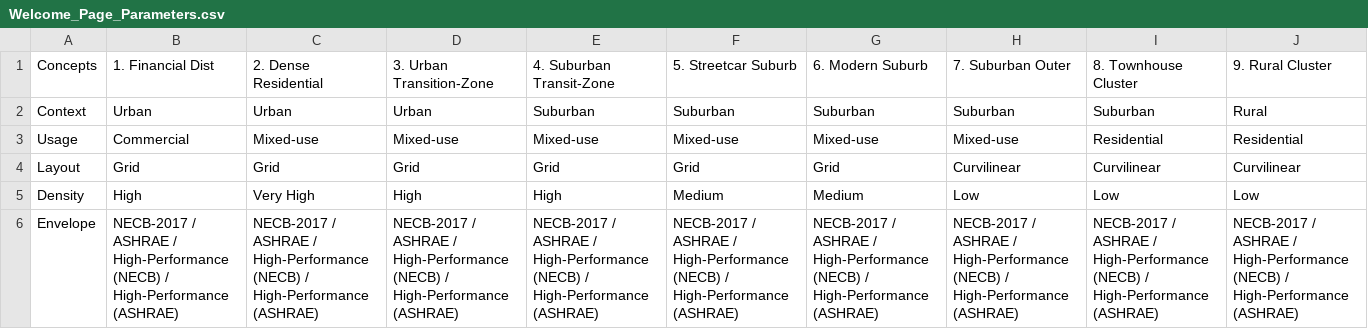
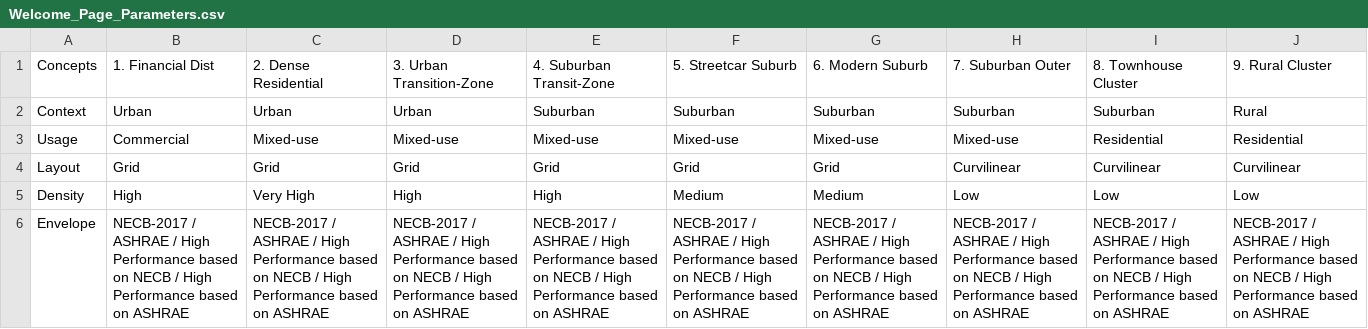
Before and after one commit to orcunkoraliseri/NEXA-web, a CSV file: Templates/Welcome_Page_Parameters.csv, drawn as a sheet; only a part is shown; the diff covers the shown part only; the diff names each change by its address in the sheet, - before the commit and + after, or states it on an @@ line.

```diff
--- a/Templates/Welcome_Page_Parameters.csv
+++ b/Templates/Welcome_Page_Parameters.csv
-B6 (1. Financial Dist): …ASHRAE / High-Performance (NECB) / High-Performance (ASHRAE)
+B6 (1. Financial Dist): …ASHRAE / High Performance based on NECB / High Performance based on ASHRAE
-C6 (2. Dense Residential): …ASHRAE / High-Performance (NECB) / High-Performance (ASHRAE)
+C6 (2. Dense Residential): …ASHRAE / High Performance based on NECB / High Performance based on ASHRAE
-D6 (3. Urban Transition-Zone): …ASHRAE / High-Performance (NECB) / High-Performance (ASHRAE)
+D6 (3. Urban Transition-Zone): …ASHRAE / High Performance based on NECB / High Performance based on ASHRAE
-E6 (4. Suburban Transit-Zone): …ASHRAE / High-Performance (NECB) / High-Performance (ASHRAE)
+E6 (4. Suburban Transit-Zone): …ASHRAE / High Performance based on NECB / High Performance based on ASHRAE
-F6 (5. Streetcar Suburb): …ASHRAE / High-Performance (NECB) / High-Performance (ASHRAE)
+F6 (5. Streetcar Suburb): …ASHRAE / High Performance based on NECB / High Performance based on ASHRAE
-G6 (6. Modern Suburb): …ASHRAE / High-Performance (NECB) / High-Performance (ASHRAE)
+G6 (6. Modern Suburb): …ASHRAE / High Performance based on NECB / High Performance based on ASHRAE
-H6 (7. Suburban Outer): …ASHRAE / High-Performance (NECB) / High-Performance (ASHRAE)
+H6 (7. Suburban Outer): …ASHRAE / High Performance based on NECB / High Performance based on ASHRAE
-I6 (8. Townhouse Cluster): …ASHRAE / High-Performance (NECB) / High-Performance (ASHRAE)
+I6 (8. Townhouse Cluster): …ASHRAE / High Performance based on NECB / High Performance based on ASHRAE
-J6 (9. Rural Cluster): …ASHRAE / High-Performance (NECB) / High-Performance (ASHRAE)
+J6 (9. Rural Cluster): …ASHRAE / High Performance based on NECB / High Performance based on ASHRAE
```
Also changed, not shown: 3 edited cells elsewhere in this file, Templates/Interface_Connections.csv, 37 other files.
